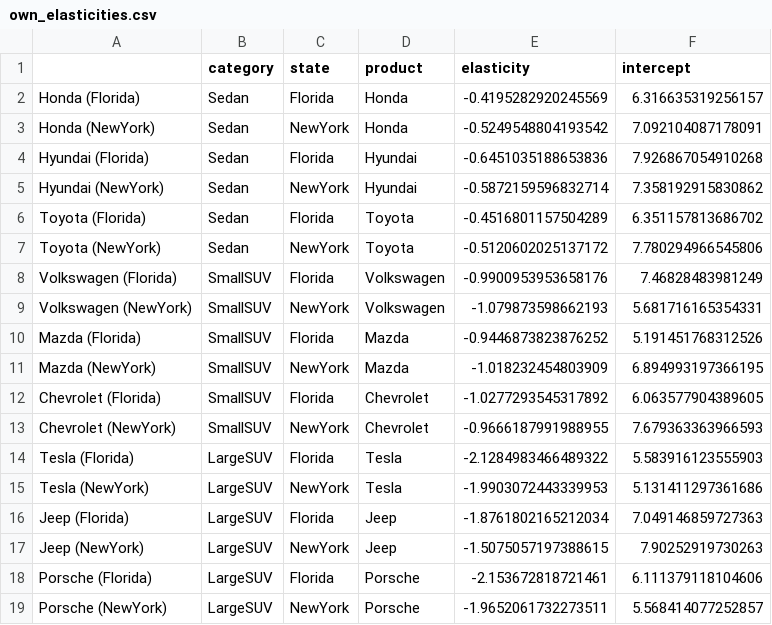
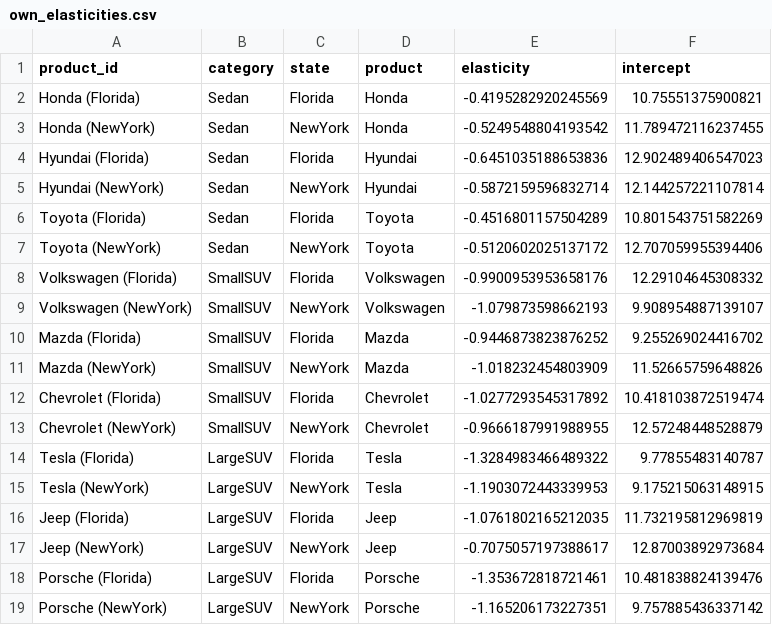
Before and after one commit to kirawei2025/price-elasticity-pymc, a CSV file: data/own_elasticities.csv, drawn as a sheet.

```diff
--- a/data/own_elasticities.csv
+++ b/data/own_elasticities.csv
@@ -1,19 +1,19 @@
-,category,state,product,elasticity,intercept
-Honda (Florida),Sedan,Florida,Honda,-0.4195282920245569,6.316635319256157
-Honda (NewYork),Sedan,NewYork,Honda,-0.5249548804193542,7.092104087178091
-Hyundai (Florida),Sedan,Florida,Hyundai,-0.6451035188653836,7.926867054910268
-Hyundai (NewYork),Sedan,NewYork,Hyundai,-0.5872159596832714,7.358192915830862
-Toyota (Florida),Sedan,Florida,Toyota,-0.4516801157504289,6.351157813686702
-Toyota (NewYork),Sedan,NewYork,Toyota,-0.5120602025137172,7.780294966545806
-Volkswagen (Florida),SmallSUV,Florida,Volkswagen,-0.9900953953658176,7.46828483981249
-Volkswagen (NewYork),SmallSUV,NewYork,Volkswagen,-1.079873598662193,5.681716165354331
-Mazda (Florida),SmallSUV,Florida,Mazda,-0.9446873823876252,5.191451768312526
-Mazda (NewYork),SmallSUV,NewYork,Mazda,-1.018232454803909,6.894993197366195
-Chevrolet (Florida),SmallSUV,Florida,Chevrolet,-1.0277293545317892,6.063577904389605
-Chevrolet (NewYork),SmallSUV,NewYork,Chevrolet,-0.9666187991988955,7.679363363966593
-Tesla (Florida),LargeSUV,Florida,Tesla,-2.1284983466489322,5.583916123555903
-Tesla (NewYork),LargeSUV,NewYork,Tesla,-1.9903072443339953,5.131411297361686
-Jeep (Florida),LargeSUV,Florida,Jeep,-1.8761802165212034,7.049146859727363
-Jeep (NewYork),LargeSUV,NewYork,Jeep,-1.5075057197388615,7.90252919730263
-Porsche (Florida),LargeSUV,Florida,Porsche,-2.153672818721461,6.111379118104606
-Porsche (NewYork),LargeSUV,NewYork,Porsche,-1.9652061732273511,5.568414077252857
+product_id,category,state,product,elasticity,intercept
+Honda (Florida),Sedan,Florida,Honda,-0.4195282920245569,10.75551375900821
+Honda (NewYork),Sedan,NewYork,Honda,-0.5249548804193542,11.789472116237455
+Hyundai (Florida),Sedan,Florida,Hyundai,-0.6451035188653836,12.902489406547023
+Hyundai (NewYork),Sedan,NewYork,Hyundai,-0.5872159596832714,12.144257221107814
+Toyota (Florida),Sedan,Florida,Toyota,-0.4516801157504289,10.801543751582269
+Toyota (NewYork),Sedan,NewYork,Toyota,-0.5120602025137172,12.707059955394406
+Volkswagen (Florida),SmallSUV,Florida,Volkswagen,-0.9900953953658176,12.29104645308332
+Volkswagen (NewYork),SmallSUV,NewYork,Volkswagen,-1.079873598662193,9.908954887139107
+Mazda (Florida),SmallSUV,Florida,Mazda,-0.9446873823876252,9.255269024416702
+Mazda (NewYork),SmallSUV,NewYork,Mazda,-1.018232454803909,11.52665759648826
+Chevrolet (Florida),SmallSUV,Florida,Chevrolet,-1.0277293545317892,10.418103872519474
+Chevrolet (NewYork),SmallSUV,NewYork,Chevrolet,-0.9666187991988955,12.57248448528879
+Tesla (Florida),LargeSUV,Florida,Tesla,-1.3284983466489322,9.77855483140787
+Tesla (NewYork),LargeSUV,NewYork,Tesla,-1.1903072443339953,9.175215063148915
+Jeep (Florida),LargeSUV,Florida,Jeep,-1.0761802165212035,11.732195812969819
+Jeep (NewYork),LargeSUV,NewYork,Jeep,-0.7075057197388617,12.87003892973684
+Porsche (Florida),LargeSUV,Florida,Porsche,-1.353672818721461,10.481838824139476
+Porsche (NewYork),LargeSUV,NewYork,Porsche,-1.165206173227351,9.757885436337142
```
Also changed, not shown: data/product_elasticities_df.csv, 6 other files.
